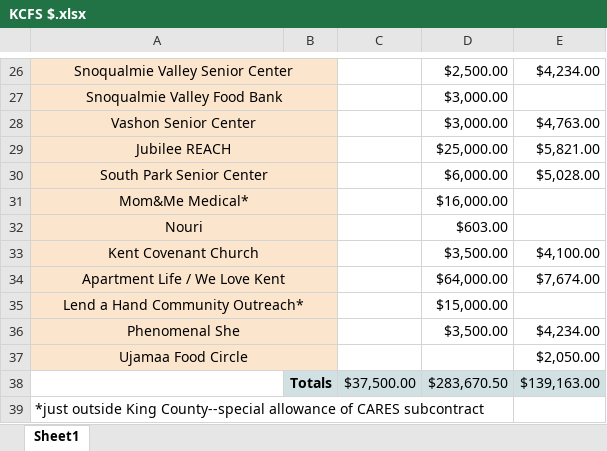
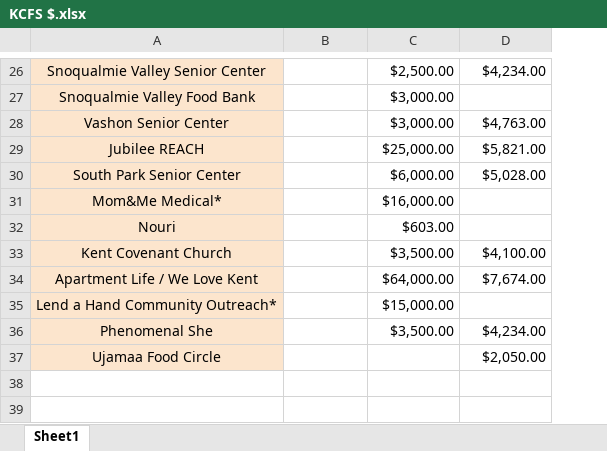
Before and after one commit to jmaynard-zhang/harvest-against-hunger, an Excel workbook: Datasets/KCFS $.xlsx, sheet Sheet1, drawn as a sheet; only a part is shown, gaps mark what is left out; values as stored, in another font and other column widths than the file's, no borders; charts and pictures not drawn; the diff covers the shown part only; the diff names each change by its address in the sheet, - before the commit and + after, or states it on an @@ line.

```diff
--- a/Datasets/KCFS $.xlsx (sheet Sheet1)
+++ b/Datasets/KCFS $.xlsx (sheet Sheet1)
-column B, empty
-A26:B26 merged
-A27:B27 merged
-A28:B28 merged
-A29:B29 merged
-A30:B30 merged
-A31:B31 merged
-A32:B32 merged
-A33:B33 merged
-A34:B34 merged
-A35:B35 merged
-A36:B36 merged
-A37:B37 merged
-row 38:  | Totals | $37,500.00 | $283,670.50 | $139,163.00
-row 39: *just outside King County--special allowance of CARES subcontract
```
Also changed, not shown: 17 edited cells, cell formats and merged cells elsewhere in this sheet, charts or pictures, 2 other files.
